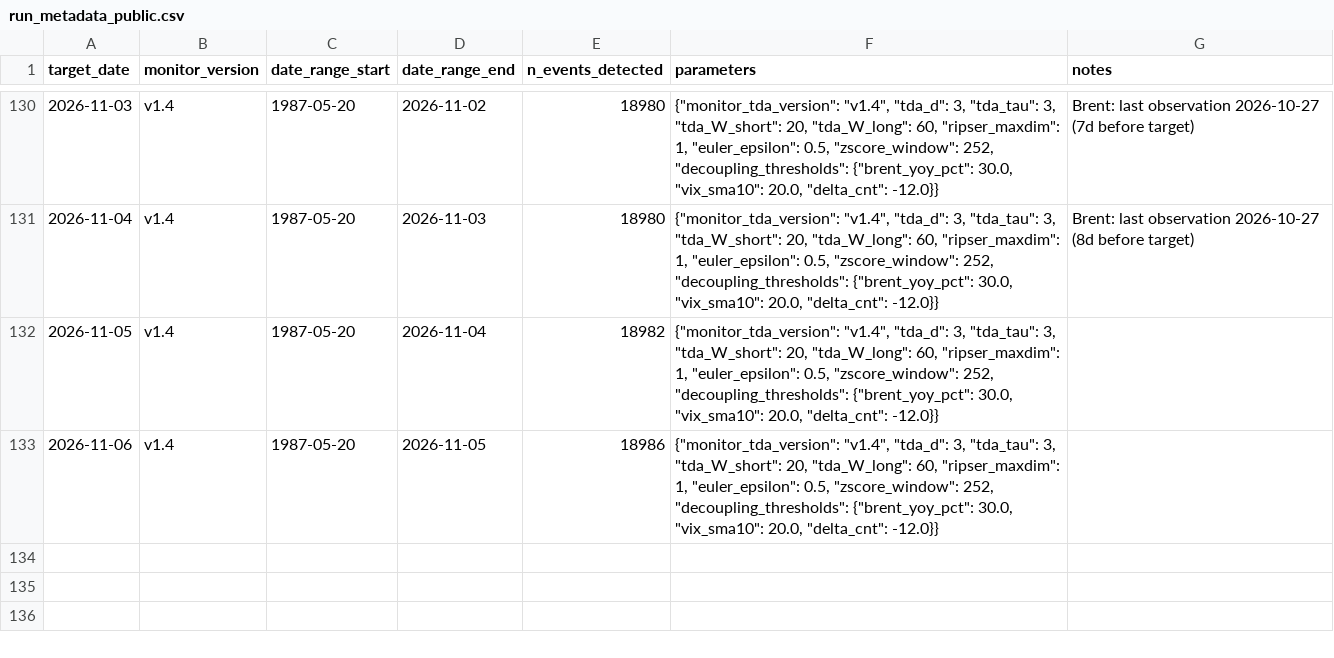
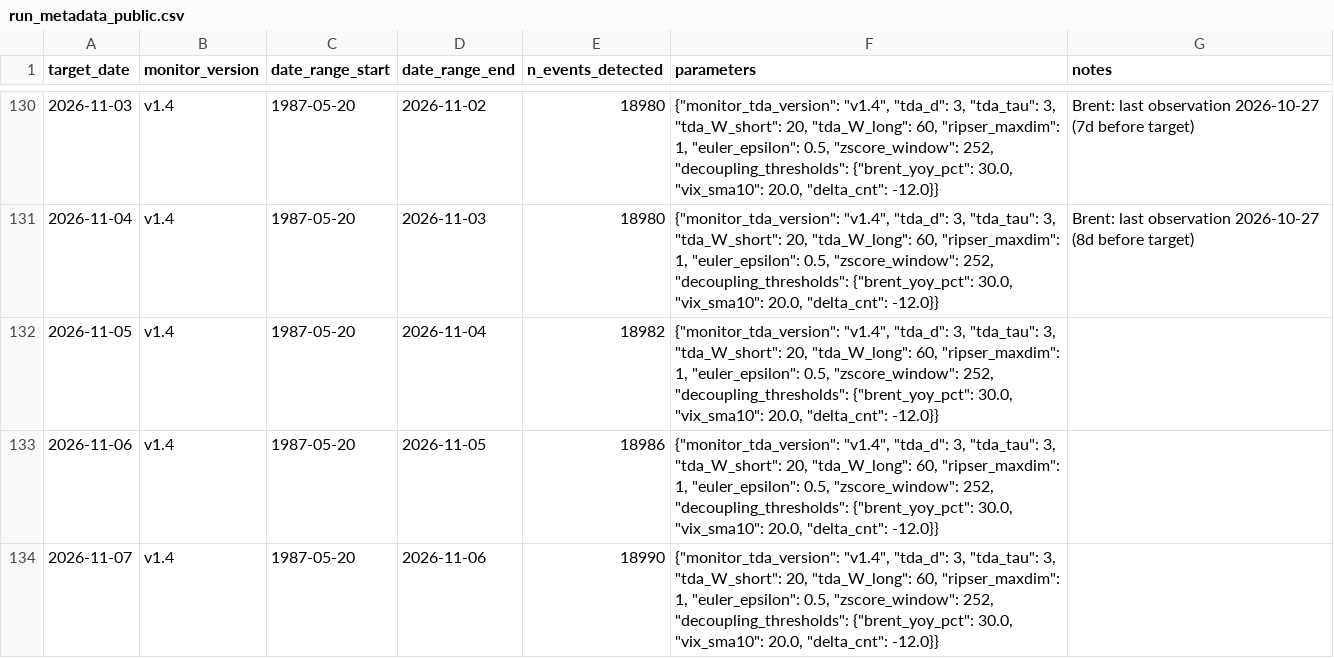
Before and after one commit to keishi-takagi/tda-monitoring, a CSV file: public/run_metadata_public.csv, drawn as a sheet; only a part is shown, gaps mark what is left out; the diff names each change by its address in the sheet, - before the commit and + after, or states it on an @@ line.

```diff
--- a/public/run_metadata_public.csv
+++ b/public/run_metadata_public.csv
+row 134: 2026-11-07 | v1.4 | 1987-05-20 | 2026-11-06 | 18990 | {"monitor_tda_version": "v1.4", "tda_d": 3, "tda_tau": 3, "tda_W_short": 20, "tda_W_long": 60, "ripser_maxdim": 1, "euler_epsilon": 0.5, "zscore_window": 252, "decoupling_thresholds": {"brent_yoy_pct": 30.0, "vix_sma10": 20.0, "delta_cnt": -12.0}}
```
Also changed, not shown: public/decoupling_status.csv, 2 other files.
